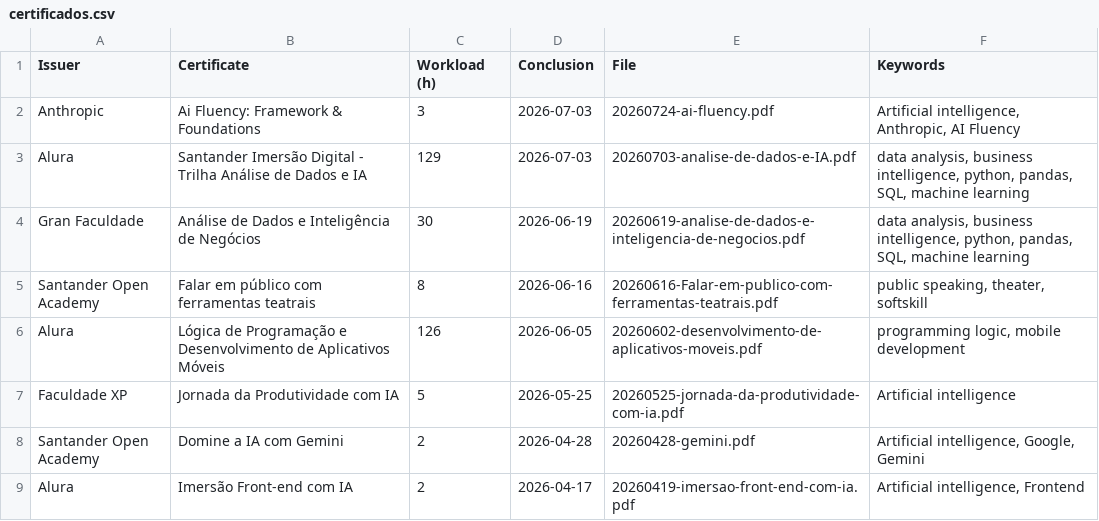
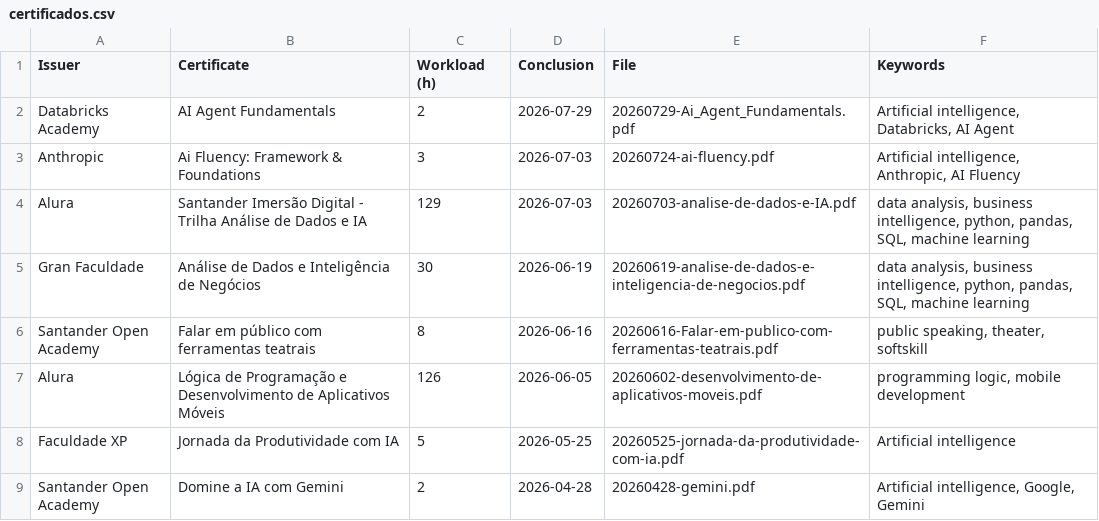
Before and after one commit to georgemaia/certificados-repo, a CSV file: files/certificados.csv, drawn as a sheet; only a part is shown; the shorter side is filled out with more unchanged rows.

Commit message:
AI Agent Fundamentals

```diff
--- a/files/certificados.csv
+++ b/files/certificados.csv
@@ -1,2 +1,3 @@
 Issuer,"Certificate",Workload (h),Conclusion,File,"Keywords"
+"Databricks Academy","AI Agent Fundamentals",2,2026-07-29,20260729-Ai_Agent_Fundamentals.pdf,"Artificial intelligence, Databricks, AI Agent"
 "Anthropic","Ai Fluency: Framework & Foundations",3,2026-07-03,20260724-ai-fluency.pdf,"Artificial intelligence, Anthropic, AI Fluency"
```
Also changed, not shown: 1 other file.
